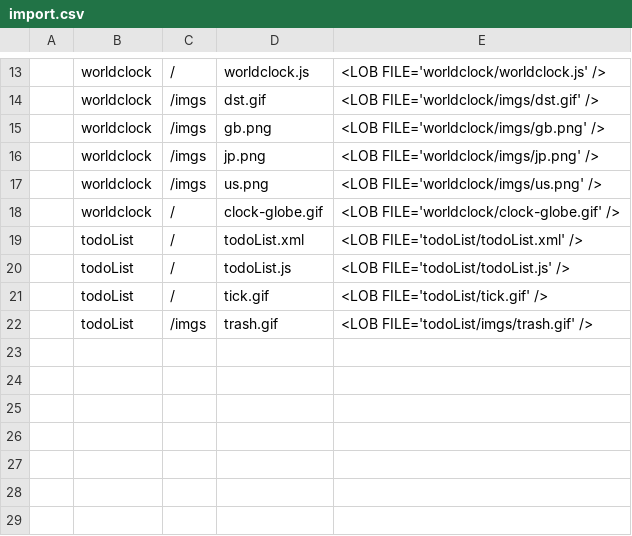
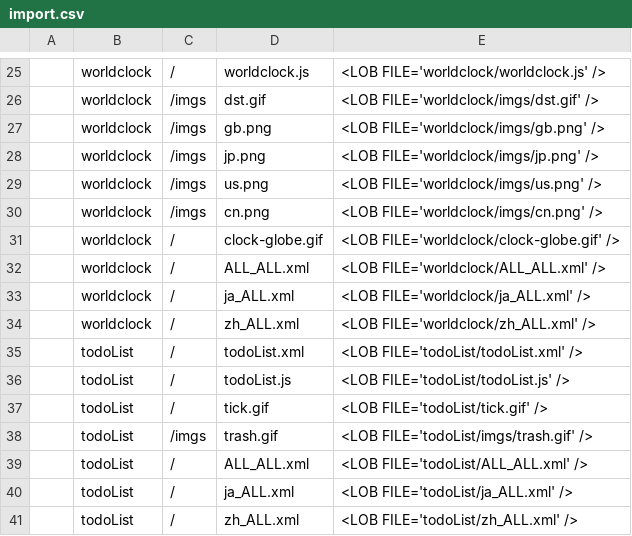
Before and after one commit to infoScoop/infoscoop-gadgets, a CSV file: infoscoop-gadgets/gadgets/import.csv, drawn as a sheet; only a part is shown, gaps mark what is left out; the diff covers the shown part only; the diff names each change by its address in the sheet, - before the commit and + after, or states it on an @@ line.

```diff
--- a/infoscoop-gadgets/gadgets/import.csv
+++ b/infoscoop-gadgets/gadgets/import.csv
+row 30:  | worldclock | /imgs | cn.png | <LOB FILE='worldclock/imgs/cn.png' />
+row 32:  | worldclock | / | ALL_ALL.xml | <LOB FILE='worldclock/ALL_ALL.xml' />
+row 33:  | worldclock | / | ja_ALL.xml | <LOB FILE='worldclock/ja_ALL.xml' />
+row 34:  | worldclock | / | zh_ALL.xml | <LOB FILE='worldclock/zh_ALL.xml' />
+row 39:  | todoList | / | ALL_ALL.xml | <LOB FILE='todoList/ALL_ALL.xml' />
+row 40:  | todoList | / | ja_ALL.xml | <LOB FILE='todoList/ja_ALL.xml' />
+row 41:  | todoList | / | zh_ALL.xml | <LOB FILE='todoList/zh_ALL.xml' />
```
Also changed, not shown: 12 added rows elsewhere in this file, 27 other files.
